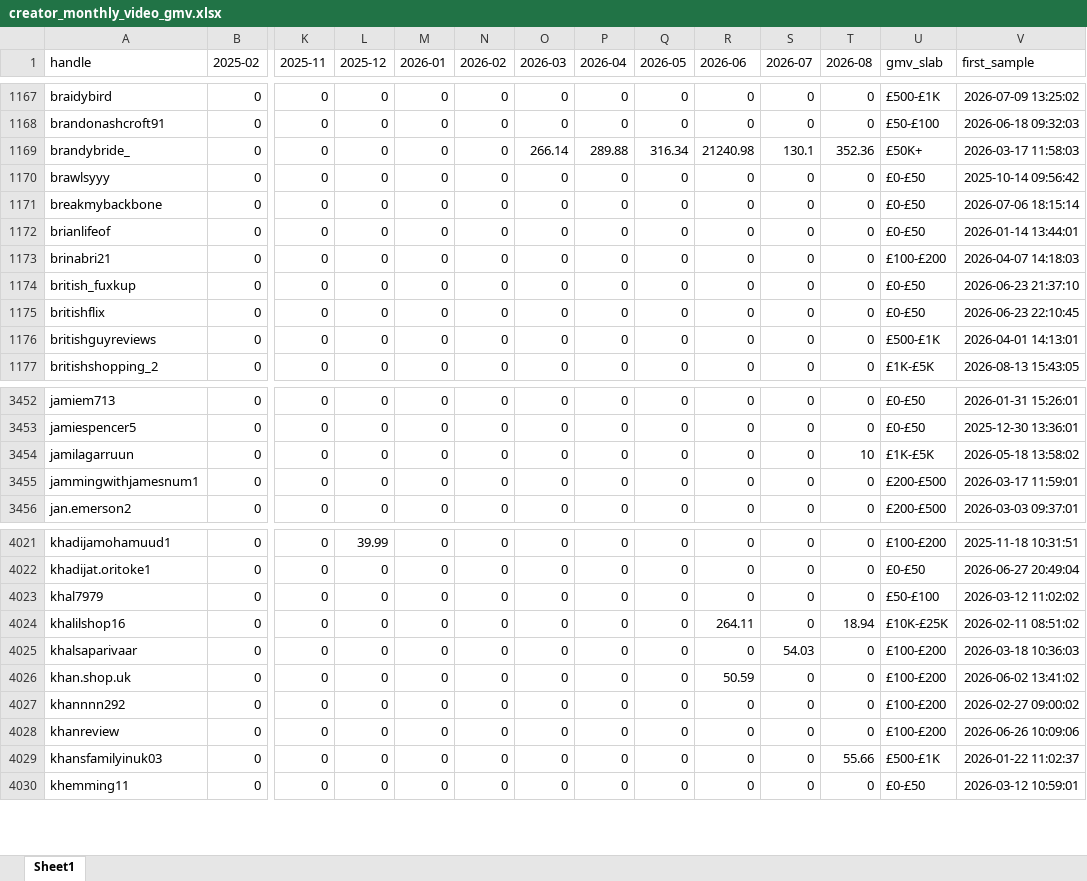
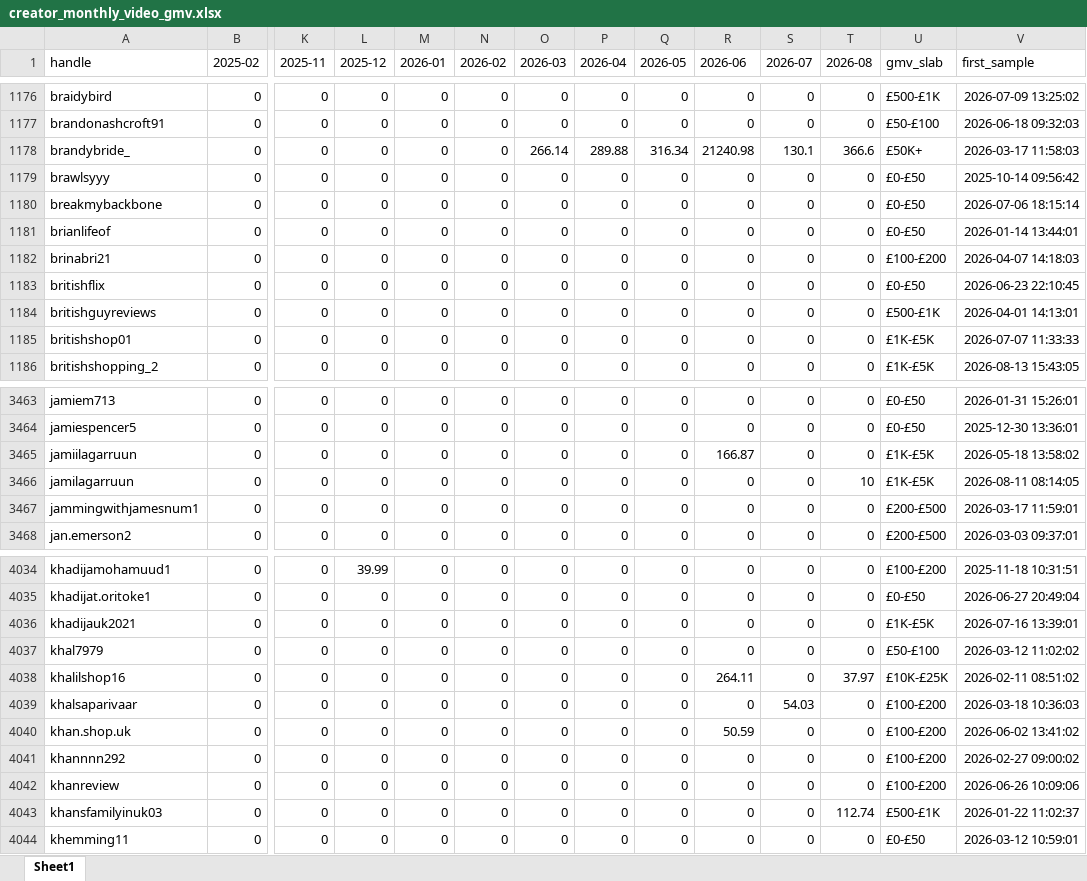
Before and after one commit to aviralgarg-commits/vahdam-sampling-dashboard, an Excel workbook: creator_monthly_video_gmv.xlsx, sheet Sheet1, drawn as a sheet; only a part is shown, gaps mark what is left out; values as stored, in another font and other column widths than the file's, no borders; removed rows and columns are numbered as before the commit, all else as after; rows hold the shown columns only; the diff covers the shown part only; the diff names each change by its address in the sheet, - before the commit and + after, or states it on an @@ line.

```diff
--- a/creator_monthly_video_gmv.xlsx (sheet Sheet1)
+++ b/creator_monthly_video_gmv.xlsx (sheet Sheet1)
-T1178 (2026-08): 352.36
+T1178 (2026-08): 366.6
-row 1174: british_fuxkup | 0 | 0 | 0 | 0 | 0 | 0 | 0 | 0 | 0 | 0 | 0 | £0-£50 | 2026-06-23 21:37:10
+row 1185: britishshop01 | 0 | 0 | 0 | 0 | 0 | 0 | 0 | 0 | 0 | 0 | 0 | £1K-£5K | 2026-07-07 11:33:33
+row 3465: jamiilagarruun | 0 | 0 | 0 | 0 | 0 | 0 | 0 | 0 | 166.87 | 0 | 0 | £1K-£5K | 2026-05-18 13:58:02
-V3466 (first_sample): 2026-05-18 13:58:02
+V3466 (first_sample): 2026-08-11 08:14:05
+row 4036: khadijauk2021 | 0 | 0 | 0 | 0 | 0 | 0 | 0 | 0 | 0 | 0 | 0 | £1K-£5K | 2026-07-16 13:39:01
-T4038 (2026-08): 18.94
+T4038 (2026-08): 37.97
-T4043 (2026-08): 55.66
+T4043 (2026-08): 112.74
```
Also changed, not shown: 31 added rows, 7 removed rows and 79 edited cells elsewhere in this sheet, chase_list.xlsx, daily_product_units.xlsx, 12 other files.
